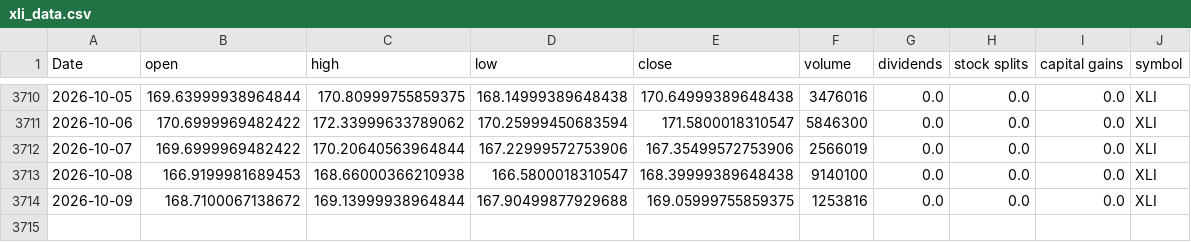
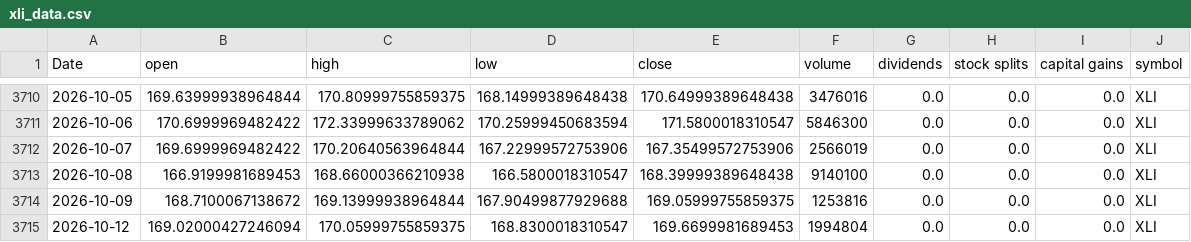
Before and after one commit to Akishai18/SignalM, a CSV file: data/sectors/xli_data.csv, drawn as a sheet; only a part is shown, gaps mark what is left out.

```diff
--- a/data/sectors/xli_data.csv
+++ b/data/sectors/xli_data.csv
@@ -3714 +3714,2 @@ Date,open,high,low,close,volume,dividends,stock splits,capital gains,symbol
 2026-10-09,168.7100067138672,169.13999938964844,167.90499877929688,169.05999755859375,1253816,0.0,0.0,0.0,XLI
+2026-10-12,169.02000427246094,170.05999755859375,168.8300018310547,169.6699981689453,1994804,0.0,0.0,0.0,XLI
```
Also changed, not shown: data/sectors/xlk_data.csv, data/sectors/xlu_data.csv, 46 other files.
